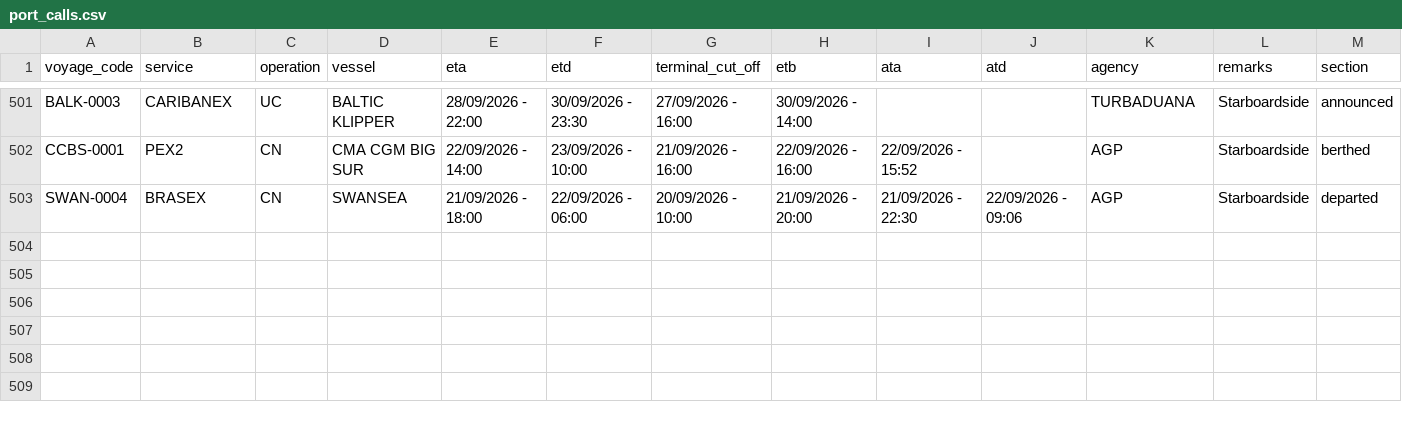
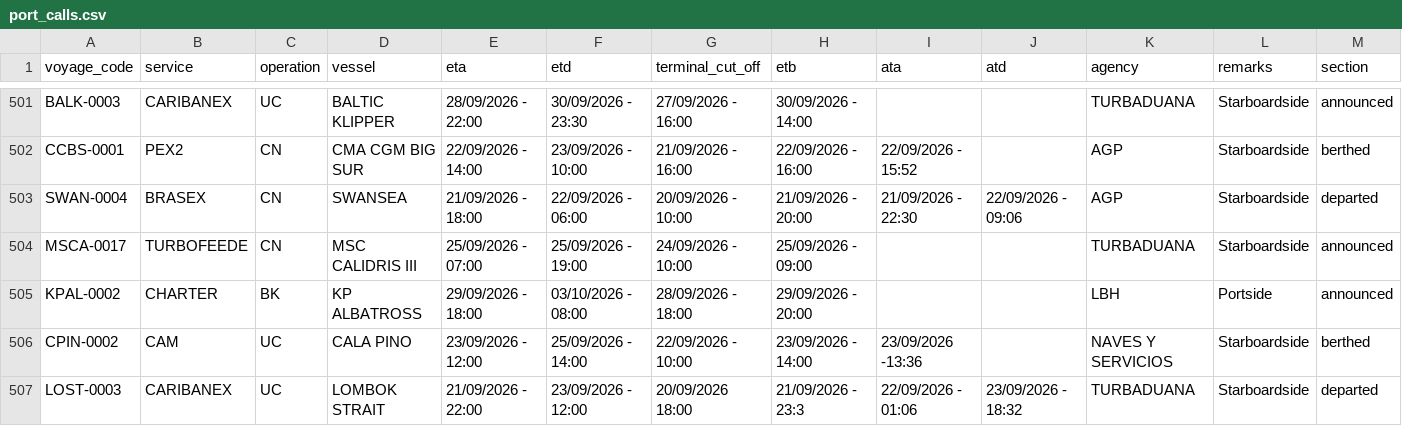
Before and after one commit to flocdr/port-monitor, a CSV file: data/port_calls.csv, drawn as a sheet; only a part is shown, gaps mark what is left out; rows hold the shown columns only; the diff names each change by its address in the sheet, - before the commit and + after, or states it on an @@ line.

```diff
--- a/data/port_calls.csv
+++ b/data/port_calls.csv
+row 504: MSCA-0017 | TURBOFEEDE | CN | MSC CALIDRIS III | 25/09/2026 - 07:00 | 25/09/2026 - 19:00 | 24/09/2026 - 10:00 | 25/09/2026 - 09:00 |  |  | TURBADUANA | Starboardside | announced
+row 505: KPAL-0002 | CHARTER | BK | KP ALBATROSS | 29/09/2026 - 18:00 | 03/10/2026 - 08:00 | 28/09/2026 - 18:00 | 29/09/2026 - 20:00 |  |  | LBH | Portside | announced
+row 506: CPIN-0002 | CAM | UC | CALA PINO | 23/09/2026 - 12:00 | 25/09/2026 - 14:00 | 22/09/2026 - 10:00 | 23/09/2026 - 14:00 | 23/09/2026 -13:36 |  | NAVES Y SERVICIOS | Starboardside | berthed
+row 507: LOST-0003 | CARIBANEX | UC | LOMBOK STRAIT | 21/09/2026 - 22:00 | 23/09/2026 - 12:00 | 20/09/2026 18:00 | 21/09/2026 - 23:3 | 22/09/2026 - 01:06 | 23/09/2026 - 18:32 | TURBADUANA | Starboardside | departed
```
Also changed, not shown: 1 other file.
